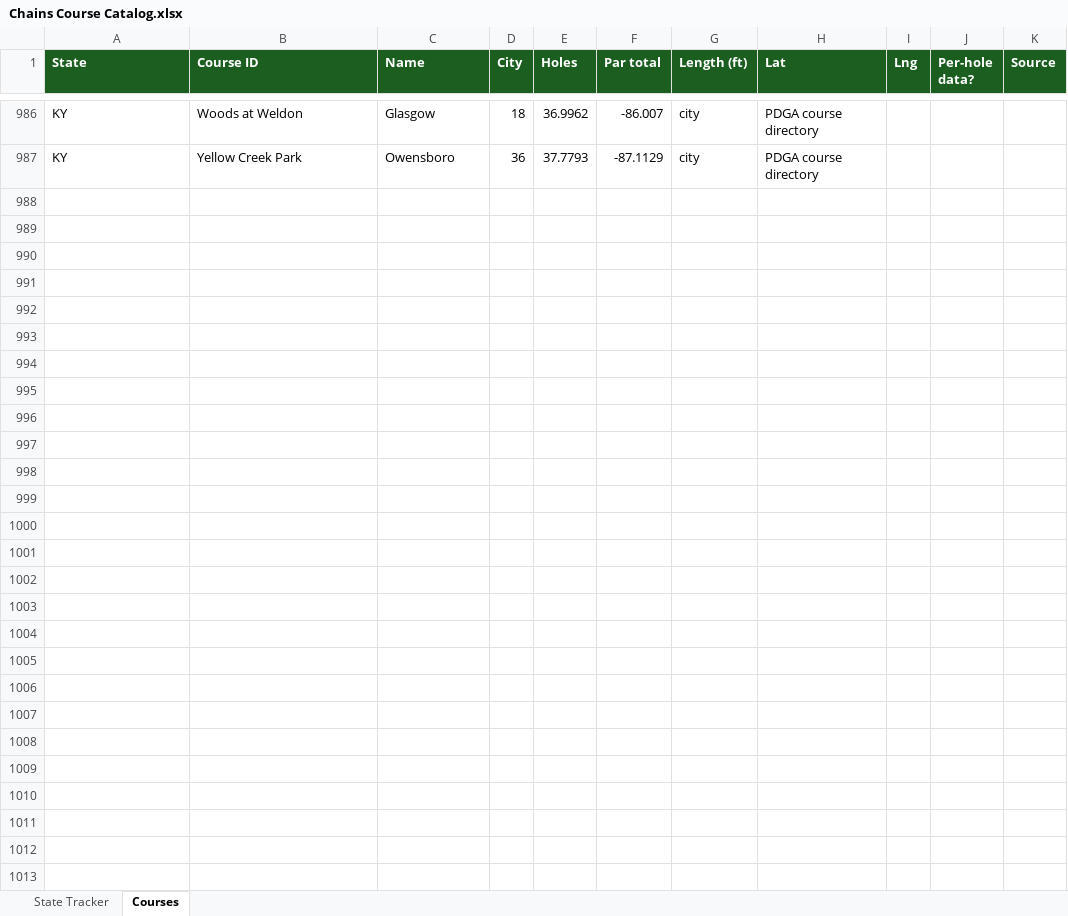
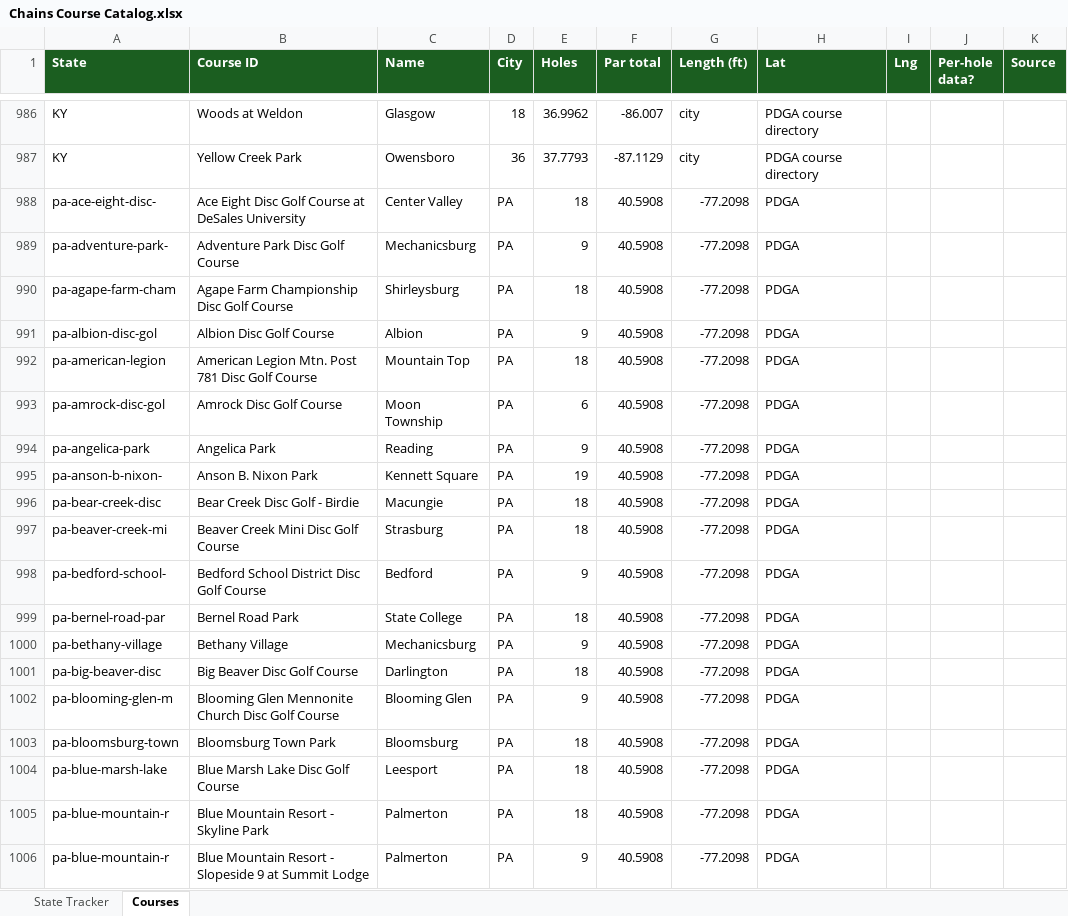
Before and after one commit to Bonnaroo/chains-dgpt-data, an Excel workbook: data/Chains Course Catalog.xlsx, sheet Courses, drawn as a sheet; only a part is shown, gaps mark what is left out; values as stored, in another font and other column widths than the file's, no borders; the diff covers the shown part only; the diff names each change by its address in the sheet, - before the commit and + after, or states it on an @@ line.

Commit message:
Data Scout: Updated tracker — PA Partial (150), added to Courses tab

```diff
--- a/data/Chains Course Catalog.xlsx (sheet Courses)
+++ b/data/Chains Course Catalog.xlsx (sheet Courses)
+row 988: pa-ace-eight-disc- | Ace Eight Disc Golf Course at DeSales University | Center Valley | PA | 18 | 40.5908 | -77.2098 | PDGA
+row 989: pa-adventure-park- | Adventure Park Disc Golf Course | Mechanicsburg | PA | 9 | 40.5908 | -77.2098 | PDGA
+row 990: pa-agape-farm-cham | Agape Farm Championship Disc Golf Course | Shirleysburg | PA | 18 | 40.5908 | -77.2098 | PDGA
+row 991: pa-albion-disc-gol | Albion Disc Golf Course | Albion | PA | 9 | 40.5908 | -77.2098 | PDGA
+row 992: pa-american-legion | American Legion Mtn. Post 781 Disc Golf Course | Mountain Top | PA | 18 | 40.5908 | -77.2098 | PDGA
+row 993: pa-amrock-disc-gol | Amrock Disc Golf Course | Moon Township | PA | 6 | 40.5908 | -77.2098 | PDGA
+row 994: pa-angelica-park | Angelica Park | Reading | PA | 9 | 40.5908 | -77.2098 | PDGA
+row 995: pa-anson-b-nixon- | Anson B. Nixon Park | Kennett Square | PA | 19 | 40.5908 | -77.2098 | PDGA
+row 996: pa-bear-creek-disc | Bear Creek Disc Golf - Birdie | Macungie | PA | 18 | 40.5908 | -77.2098 | PDGA
+row 997: pa-beaver-creek-mi | Beaver Creek Mini Disc Golf Course | Strasburg | PA | 18 | 40.5908 | -77.2098 | PDGA
+row 998: pa-bedford-school- | Bedford School District Disc Golf Course | Bedford | PA | 9 | 40.5908 | -77.2098 | PDGA
+row 999: pa-bernel-road-par | Bernel Road Park | State College | PA | 18 | 40.5908 | -77.2098 | PDGA
+row 1000: pa-bethany-village | Bethany Village | Mechanicsburg | PA | 9 | 40.5908 | -77.2098 | PDGA
+row 1001: pa-big-beaver-disc | Big Beaver Disc Golf Course | Darlington | PA | 18 | 40.5908 | -77.2098 | PDGA
+row 1002: pa-blooming-glen-m | Blooming Glen Mennonite Church Disc Golf Course | Blooming Glen | PA | 9 | 40.5908 | -77.2098 | PDGA
+row 1003: pa-bloomsburg-town | Bloomsburg Town Park | Bloomsburg | PA | 18 | 40.5908 | -77.2098 | PDGA
+row 1004: pa-blue-marsh-lake | Blue Marsh Lake Disc Golf Course | Leesport | PA | 18 | 40.5908 | -77.2098 | PDGA
+row 1005: pa-blue-mountain-r | Blue Mountain Resort - Skyline Park | Palmerton | PA | 18 | 40.5908 | -77.2098 | PDGA
+row 1006: pa-blue-mountain-r | Blue Mountain Resort - Slopeside 9 at Summit Lodge | Palmerton | PA | 9 | 40.5908 | -77.2098 | PDGA
```
Also changed, not shown: 131 added rows elsewhere in this sheet, sheet State Tracker.
